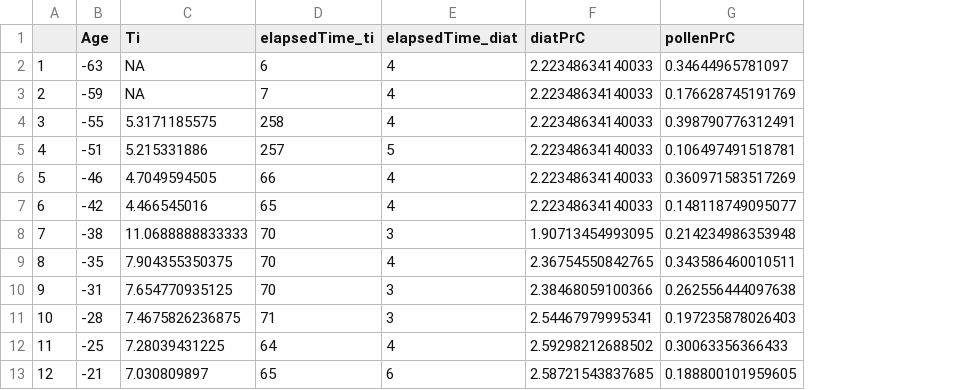
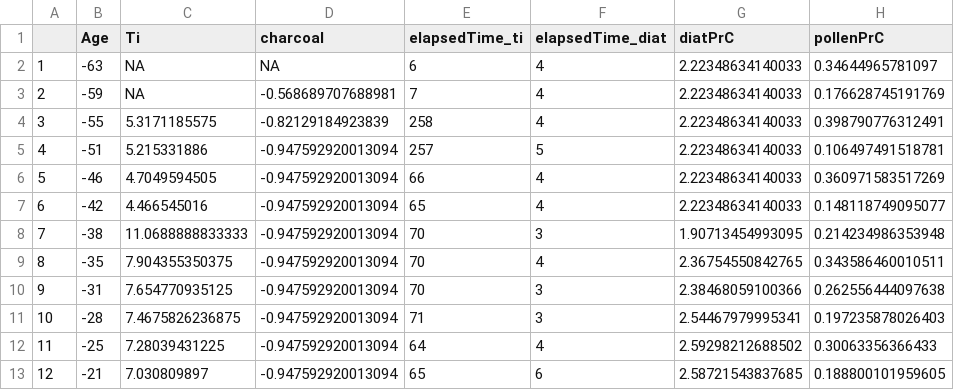
Before and after one commit to xbenitogranell/DiatPollSync, a CSV file: outputs/principalcurves_ti_interp.csv, drawn as a sheet; only a part is shown; the diff names each change by its address in the sheet, - before the commit and + after, or states it on an @@ line.

Commit message:
include a Rmd workflow
Merge branch 'main' of https://github.com/xbenitogranell/DiatPollSync into main

```diff
--- a/outputs/principalcurves_ti_interp.csv
+++ b/outputs/principalcurves_ti_interp.csv
+column D (charcoal), rows 2-13: NA | -0.568689707688981 | -0.82129184923839 | -0.947592920013094 | -0.947592920013094 | -0.947592920013094 | -0.947592920013094 | -0.947592920013094 | -0.947592920013094 | -0.947592920013094 | -0.947592920013094 | -0.947592920013094
```
Also changed, not shown: outputs/pollen-PrC.csv, 10 other files.
